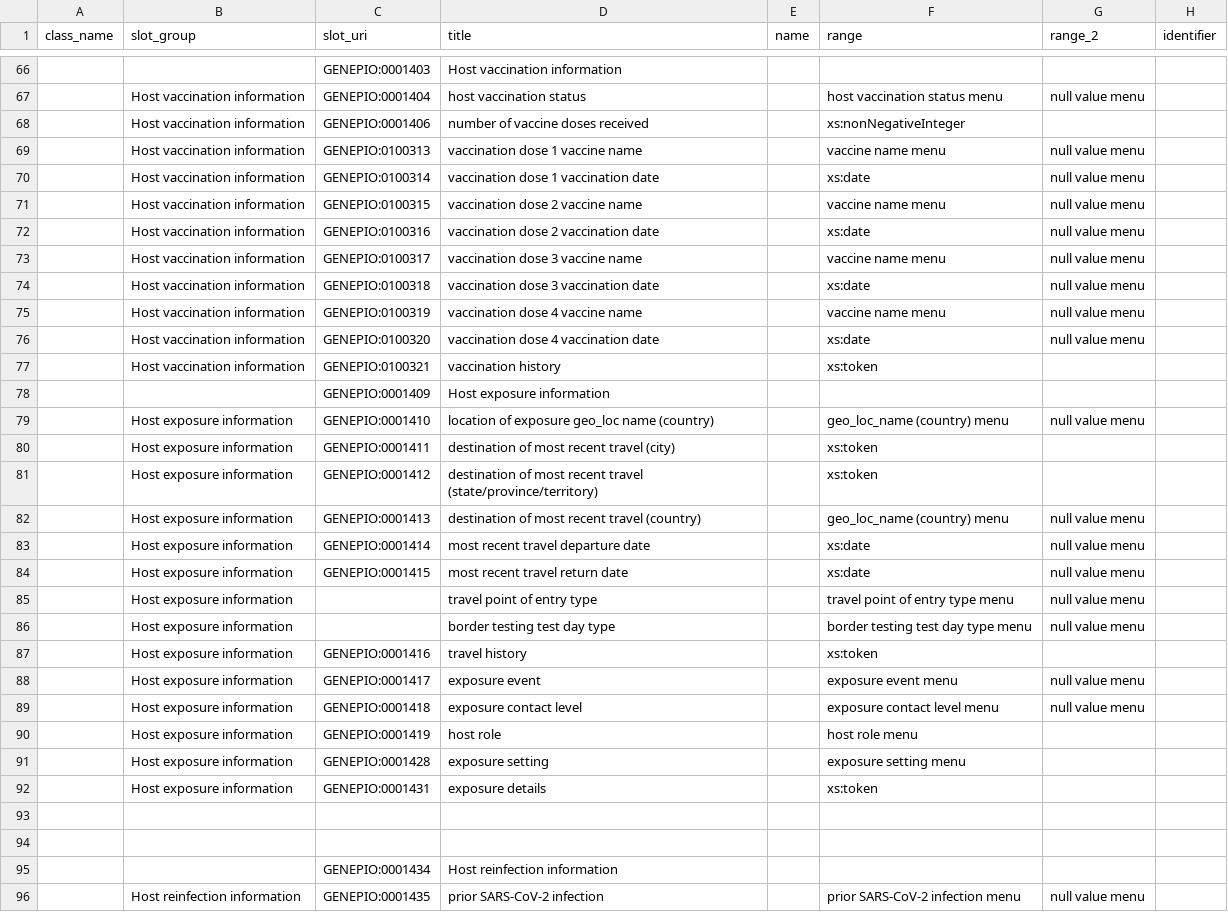
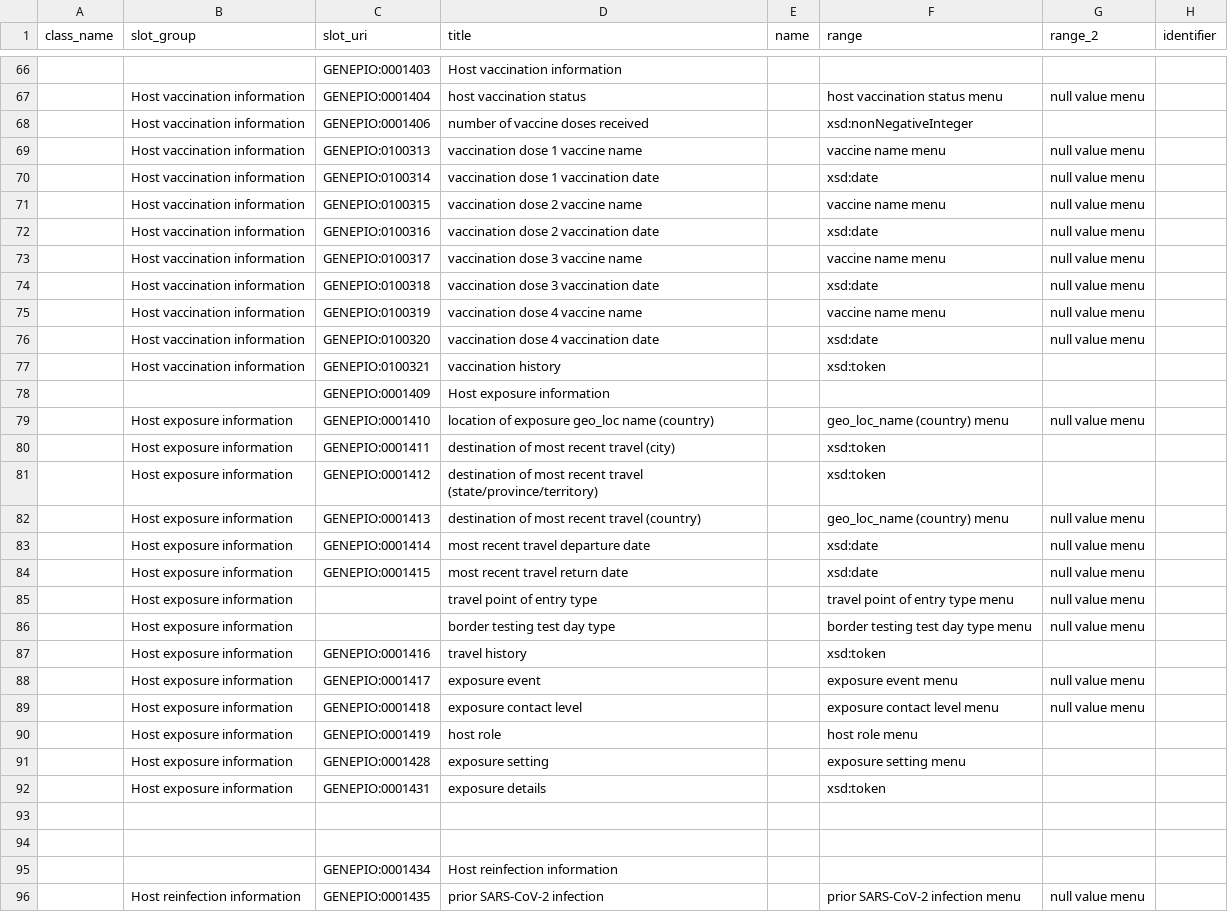
Before and after one commit to cidgoh/DataHarmonizer, a TSV file: template/canada_covid19/schema_slots.tsv, drawn as a sheet; only a part is shown, gaps mark what is left out; the diff covers the shown part only; the diff names each change by its address in the sheet, - before the commit and + after, or states it on an @@ line.

Commit message:
tweaked xs:... to xsd:...

```diff
--- a/template/canada_covid19/schema_slots.tsv
+++ b/template/canada_covid19/schema_slots.tsv
-F68 (range): xs:nonNegativeInteger
+F68 (range): xsd:nonNegativeInteger
-F70 (range): xs:date
+F70 (range): xsd:date
-F72 (range): xs:date
+F72 (range): xsd:date
-F74 (range): xs:date
+F74 (range): xsd:date
-F76 (range): xs:date
+F76 (range): xsd:date
-F77 (range): xs:token
+F77 (range): xsd:token
-F80:F81 (range): xs:token
+F80:F81 (range): xsd:token
-F83:F84 (range): xs:date
+F83:F84 (range): xsd:date
-F87 (range): xs:token
+F87 (range): xsd:token
-F92 (range): xs:token
+F92 (range): xsd:token
```
Also changed, not shown: 74 edited cells elsewhere in this file.
